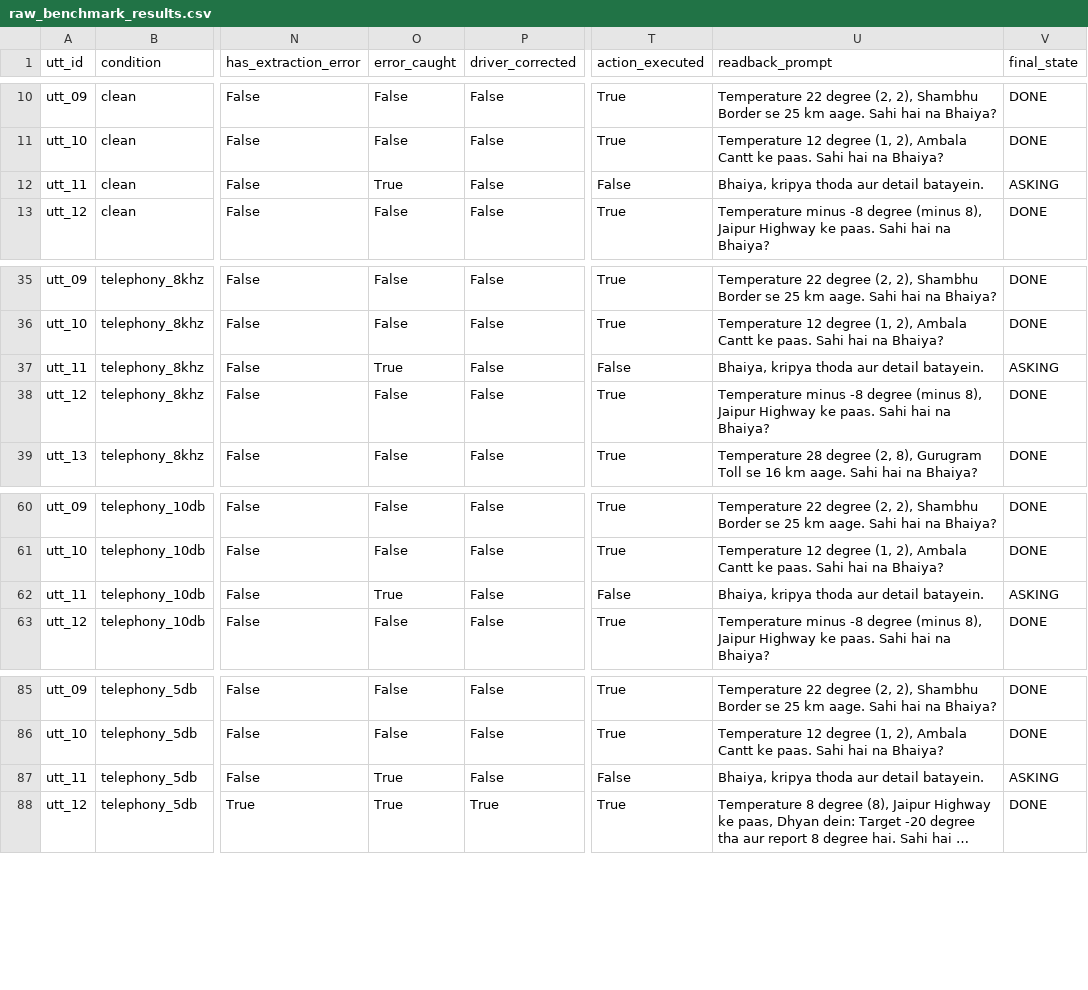
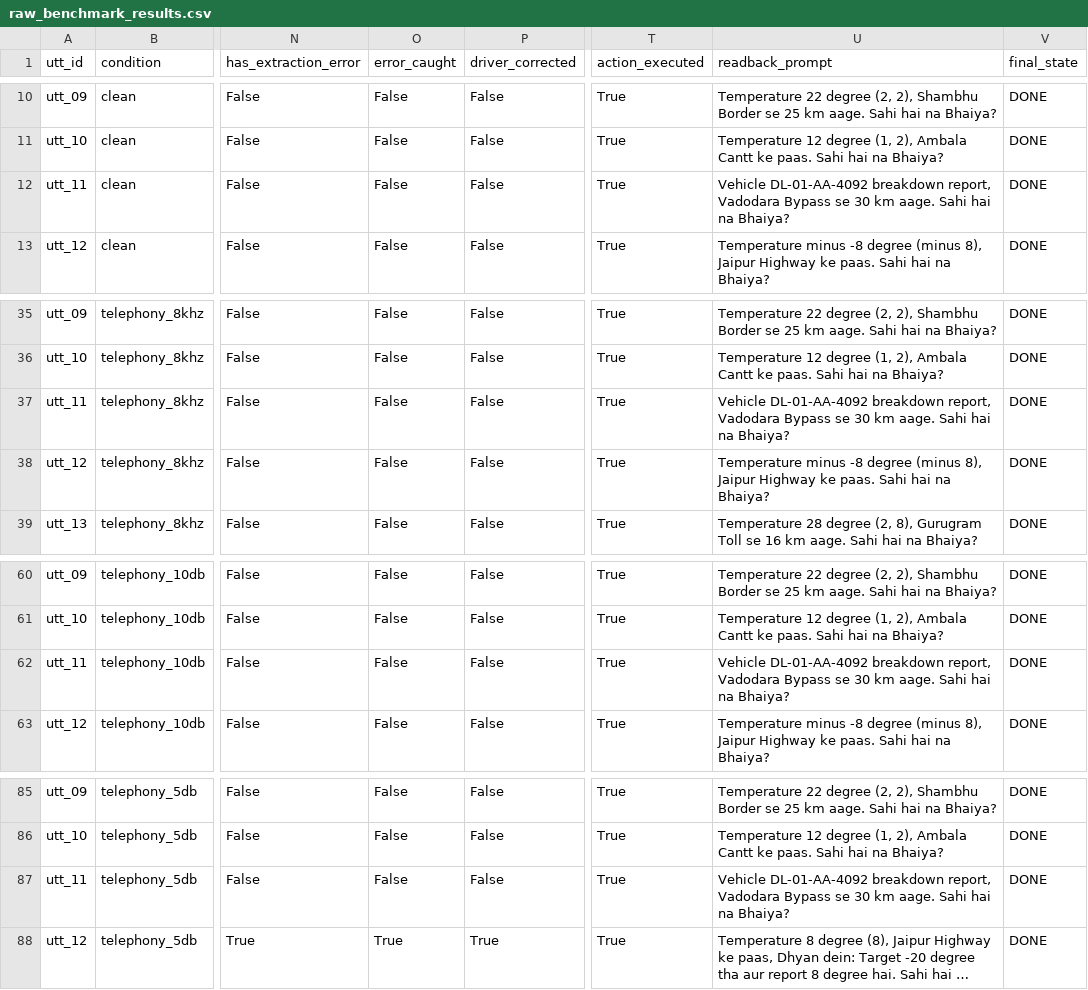
Before and after one commit to vishalbhardwaj-source/Vaani, a CSV file: benchmark/results/raw_benchmark_results.csv, drawn as a sheet; only a part is shown, gaps mark what is left out; long unchanged cells end in …; the diff names each change by its address in the sheet, - before the commit and + after, or states it on an @@ line.

Commit message:
fix(benchmark-evaluation): add full dependency SHA256 meta file, held-out clip number failure analysis, blind 20-sentence benchmark, and dispatch outcome categories

```diff
--- a/benchmark/results/raw_benchmark_results.csv
+++ b/benchmark/results/raw_benchmark_results.csv
-O12 (error_caught): True
+O12 (error_caught): False
-T12 (action_executed): False
+T12 (action_executed): True
-U12 (readback_prompt): Bhaiya, kripya thoda aur detail batayein.
+U12 (readback_prompt): Vehicle DL-01-AA-4092 breakdown report, Vadodara Bypass se 30 km aage. Sahi hai na Bhaiya?
-V12 (final_state): ASKING
+V12 (final_state): DONE
-O37 (error_caught): True
+O37 (error_caught): False
-T37 (action_executed): False
+T37 (action_executed): True
-U37 (readback_prompt): Bhaiya, kripya thoda aur detail batayein.
+U37 (readback_prompt): Vehicle DL-01-AA-4092 breakdown report, Vadodara Bypass se 30 km aage. Sahi hai na Bhaiya?
-V37 (final_state): ASKING
+V37 (final_state): DONE
-O62 (error_caught): True
+O62 (error_caught): False
-T62 (action_executed): False
+T62 (action_executed): True
-U62 (readback_prompt): Bhaiya, kripya thoda aur detail batayein.
+U62 (readback_prompt): Vehicle DL-01-AA-4092 breakdown report, Vadodara Bypass se 30 km aage. Sahi hai na Bhaiya?
-V62 (final_state): ASKING
+V62 (final_state): DONE
-O87 (error_caught): True
+O87 (error_caught): False
-T87 (action_executed): False
+T87 (action_executed): True
-U87 (readback_prompt): Bhaiya, kripya thoda aur detail batayein.
+U87 (readback_prompt): Vehicle DL-01-AA-4092 breakdown report, Vadodara Bypass se 30 km aage. Sahi hai na Bhaiya?
-V87 (final_state): ASKING
+V87 (final_state): DONE
```
Also changed, not shown: benchmark/results/summary_metrics.csv, 10 other files.
